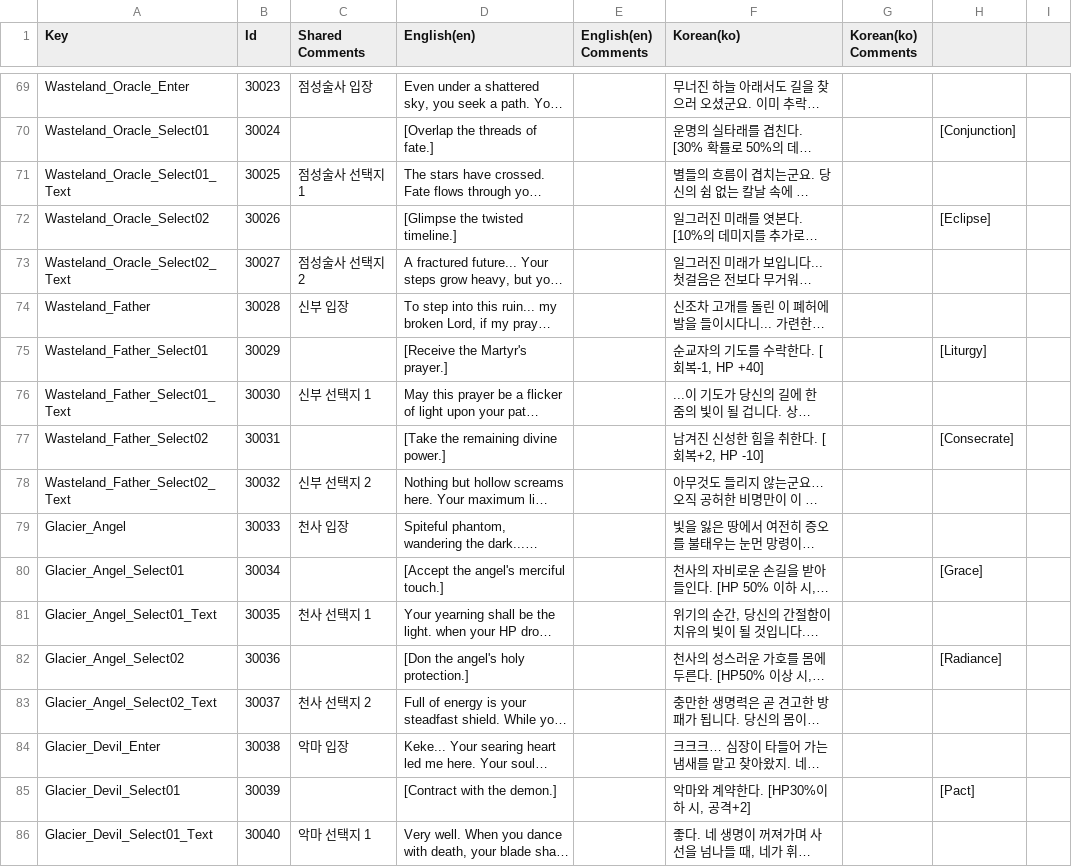
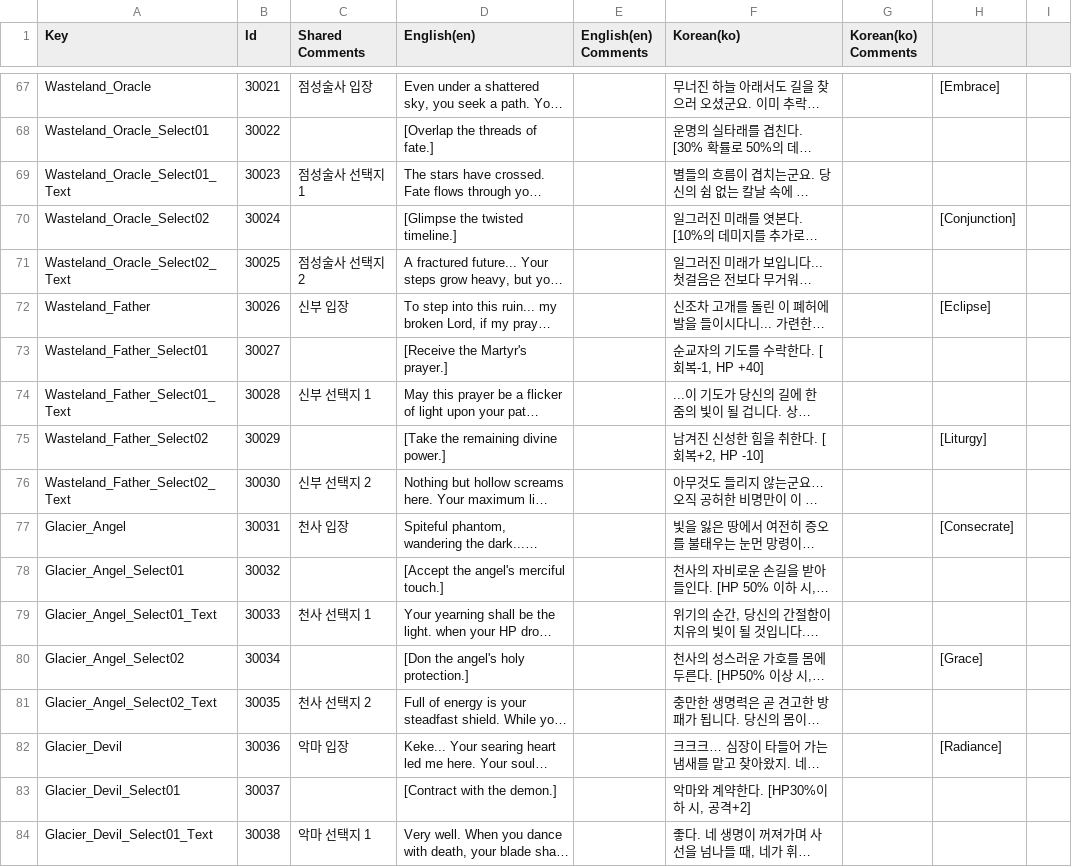
Before and after one commit to Kyungil-smart/08-firstcollabproject-Largegini, a CSV file: EOF/Assets/Resources/Tables/Table_Localize.csv, drawn as a sheet; only a part is shown, gaps mark what is left out; long unchanged cells end in …; addresses are those after the commit; the diff covers the shown part only; the diff names each change by its address in the sheet, - before the commit and + after, or states it on an @@ line.

```diff
--- a/EOF/Assets/Resources/Tables/Table_Localize.csv
+++ b/EOF/Assets/Resources/Tables/Table_Localize.csv
-A67 (Key): Wasteland_Oracle_Enter
+A67 (Key): Wasteland_Oracle
-B67 (Id): 30023
+B67 (Id): 30021
-H67: (empty)
+H67: [Embrace]
-B68 (Id): 30024
+B68 (Id): 30022
-H68: [Conjunction]
+H68: (empty)
-B69 (Id): 30025
+B69 (Id): 30023
-B70 (Id): 30026
+B70 (Id): 30024
-H70: [Eclipse]
+H70: [Conjunction]
-B71 (Id): 30027
+B71 (Id): 30025
-B72 (Id): 30028
+B72 (Id): 30026
-H72: (empty)
+H72: [Eclipse]
-B73 (Id): 30029
+B73 (Id): 30027
-H73: [Liturgy]
+H73: (empty)
-B74 (Id): 30030
+B74 (Id): 30028
-B75 (Id): 30031
+B75 (Id): 30029
-H75: [Consecrate]
+H75: [Liturgy]
-B76 (Id): 30032
+B76 (Id): 30030
-B77 (Id): 30033
+B77 (Id): 30031
-H77: (empty)
+H77: [Consecrate]
-B78 (Id): 30034
+B78 (Id): 30032
-H78: [Grace]
+H78: (empty)
-B79 (Id): 30035
+B79 (Id): 30033
-B80 (Id): 30036
+B80 (Id): 30034
-H80: [Radiance]
+H80: [Grace]
-B81 (Id): 30037
+B81 (Id): 30035
-A82 (Key): Glacier_Devil_Enter
+A82 (Key): Glacier_Devil
-B82 (Id): 30038
+B82 (Id): 30036
-H82: (empty)
+H82: [Radiance]
-B83 (Id): 30039
+B83 (Id): 30037
-H83: [Pact]
+H83: (empty)
-B84 (Id): 30040
+B84 (Id): 30038
```
Also changed, not shown: 2 added rows, 4 removed rows and 66 edited cells elsewhere in this file, EOF/Assets/Resources/Tables/Table_Event.csv.
